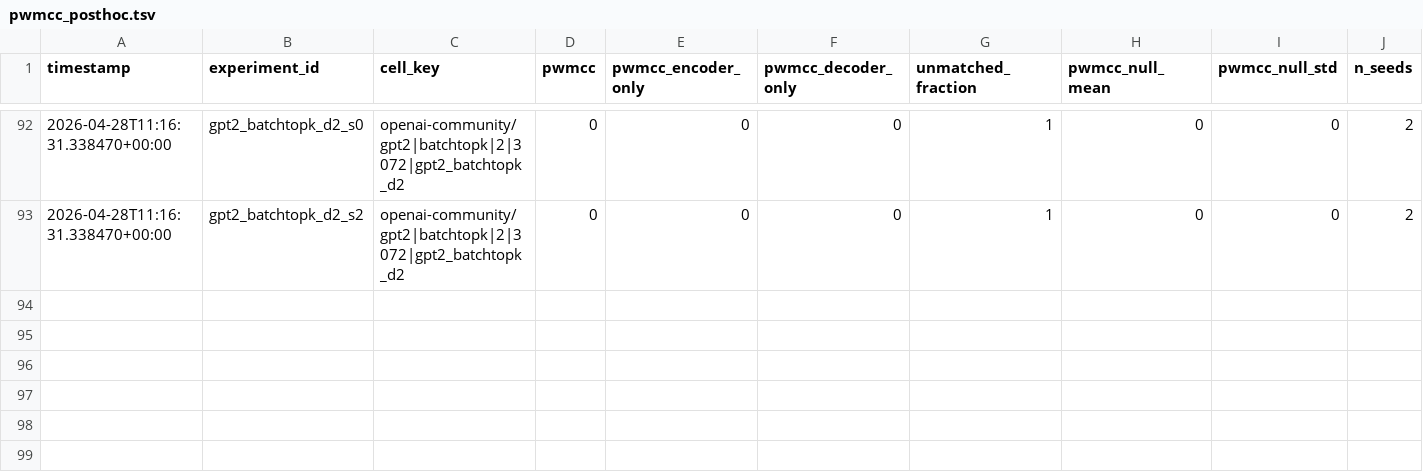
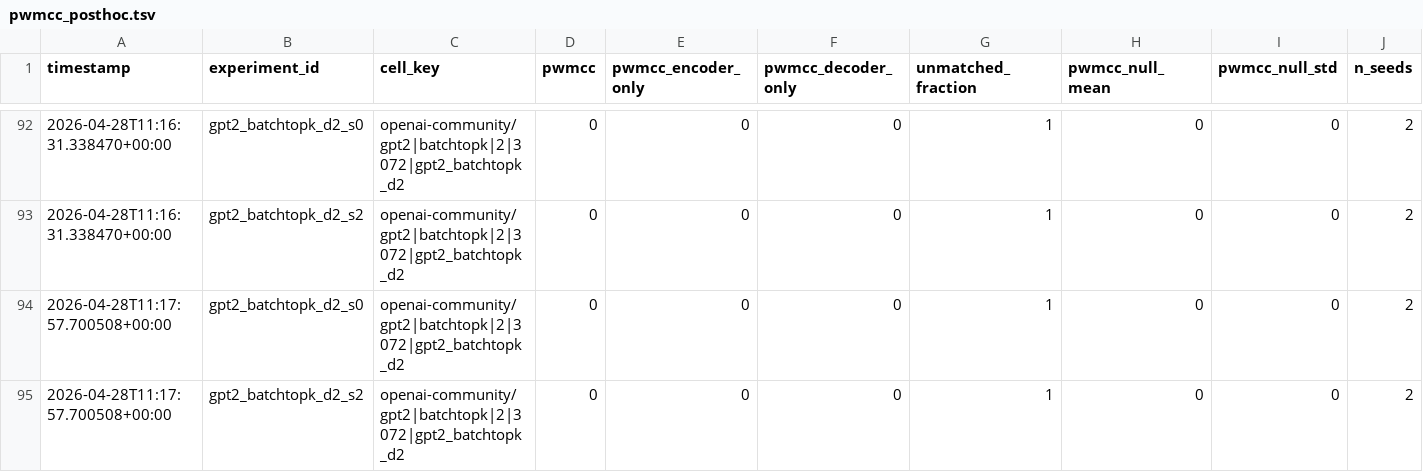
Before and after one commit to aragorn-w/sae-recursive-depth, a TSV file: experiments/pwmcc_posthoc.tsv, drawn as a sheet; only a part is shown, gaps mark what is left out; rows hold the shown columns only; the diff names each change by its address in the sheet, - before the commit and + after, or states it on an @@ line.

```diff
--- a/experiments/pwmcc_posthoc.tsv
+++ b/experiments/pwmcc_posthoc.tsv
+row 94: 2026-04-28T11:17:57.700508+00:00 | gpt2_batchtopk_d2_s0 | openai-community/gpt2|batchtopk|2|3072|gpt2_batchtopk_d2 | 0 | 0 | 0 | 1 | 0 | 0 | 2
+row 95: 2026-04-28T11:17:57.700508+00:00 | gpt2_batchtopk_d2_s2 | openai-community/gpt2|batchtopk|2|3072|gpt2_batchtopk_d2 | 0 | 0 | 0 | 1 | 0 | 0 | 2
```
Also changed, not shown: experiments/gates.tsv, experiments/results.tsv, 2 other files.
